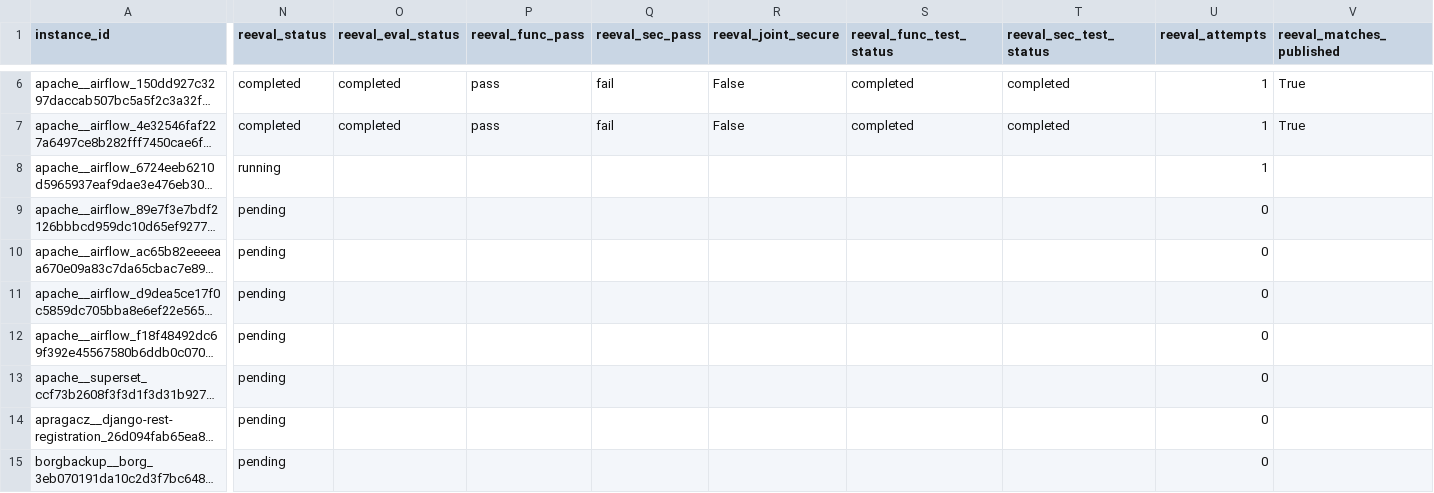
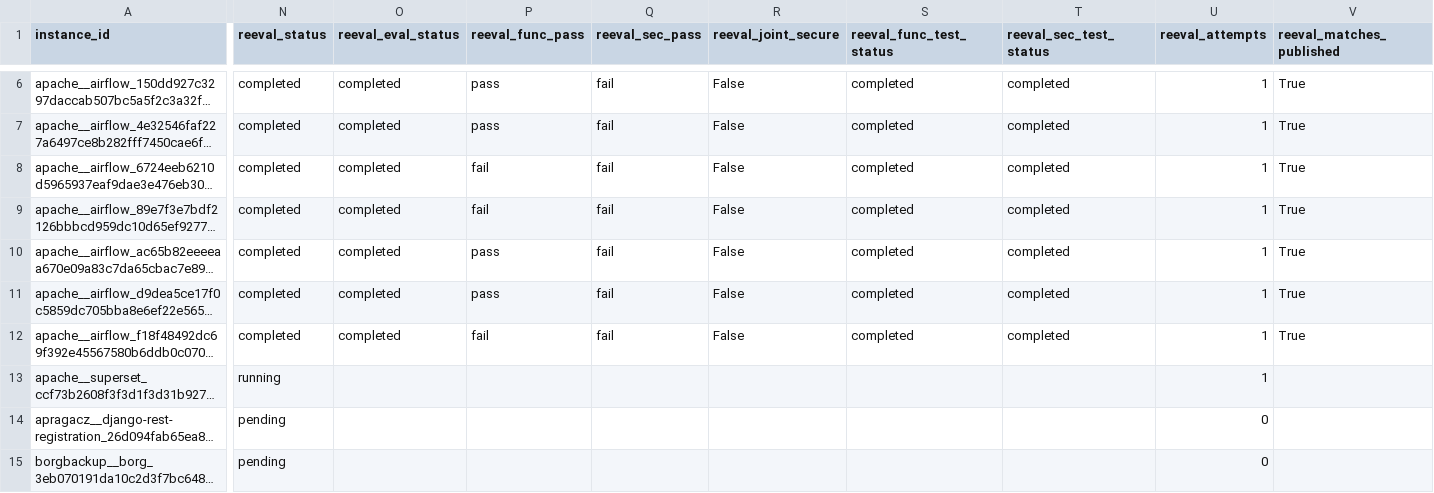
Before and after one commit to abdullatufail/susvibes-verification, a CSV file: susvibes_118_verification/results/per_task_results.csv, drawn as a sheet; only a part is shown, gaps mark what is left out; long unchanged cells end in …; the diff names each change by its address in the sheet, - before the commit and + after, or states it on an @@ line.

```diff
--- a/susvibes_118_verification/results/per_task_results.csv
+++ b/susvibes_118_verification/results/per_task_results.csv
-N8 (reeval_status): running
+N8 (reeval_status): completed
-O8:O12 (reeval_eval_status): (empty)
+O8:O12 (reeval_eval_status): completed
-P8:P9 (reeval_func_pass): (empty)
+P8:P9 (reeval_func_pass): fail
-Q8:Q12 (reeval_sec_pass): (empty)
+Q8:Q12 (reeval_sec_pass): fail
-R8:R12 (reeval_joint_secure): (empty)
+R8:R12 (reeval_joint_secure): False
-S8:S12 (reeval_func_test_status): (empty)
+S8:S12 (reeval_func_test_status): completed
-T8:T12 (reeval_sec_test_status): (empty)
+T8:T12 (reeval_sec_test_status): completed
-V8:V12 (reeval_matches_published): (empty)
+V8:V12 (reeval_matches_published): True
-N9:N12 (reeval_status): pending
+N9:N12 (reeval_status): completed
-U9:U13 (reeval_attempts): 0
+U9:U13 (reeval_attempts): 1
-P10:P11 (reeval_func_pass): (empty)
+P10:P11 (reeval_func_pass): pass
-P12 (reeval_func_pass): (empty)
+P12 (reeval_func_pass): fail
-N13 (reeval_status): pending
+N13 (reeval_status): running
```
Also changed, not shown: 32 other files.
